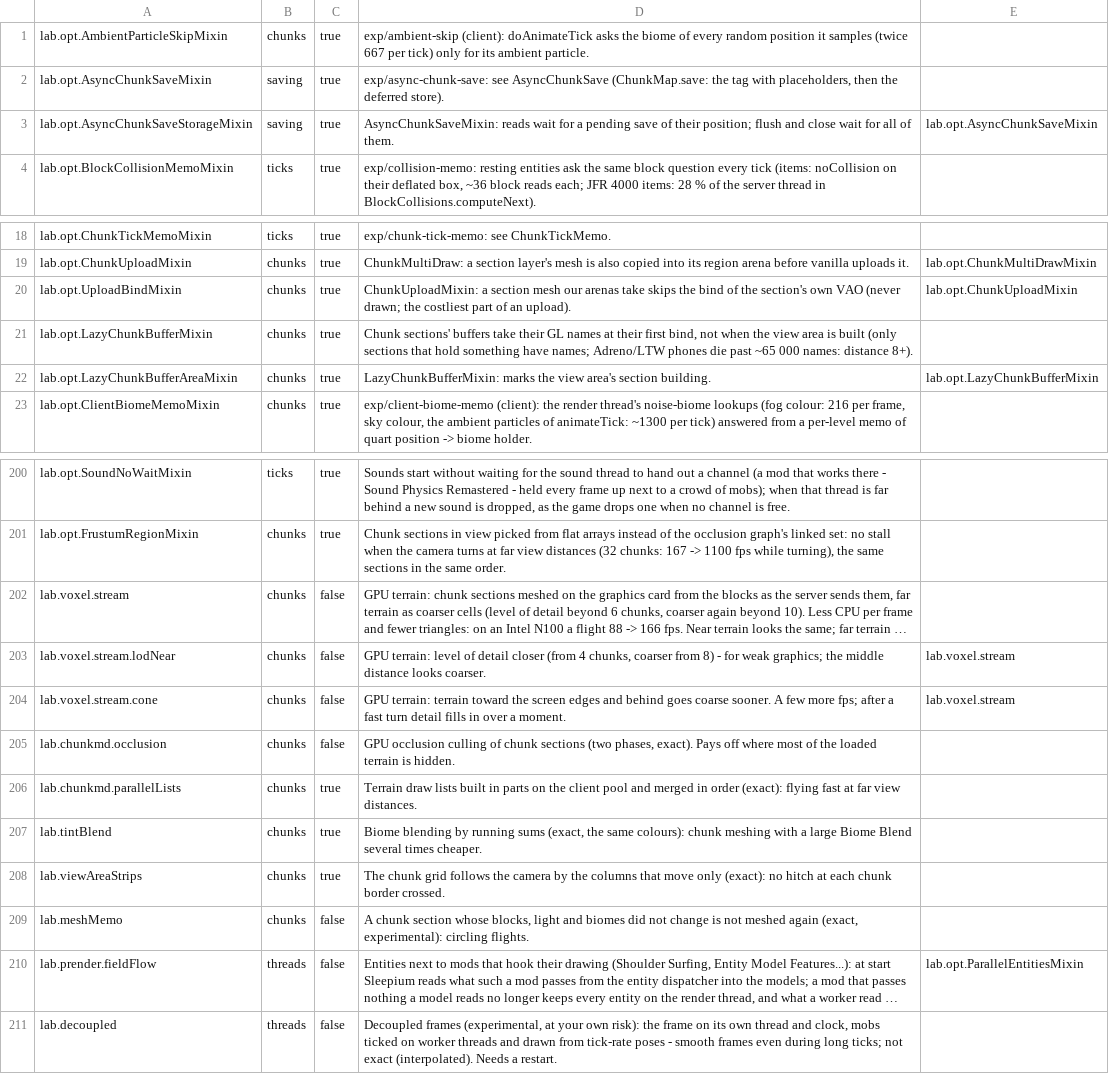
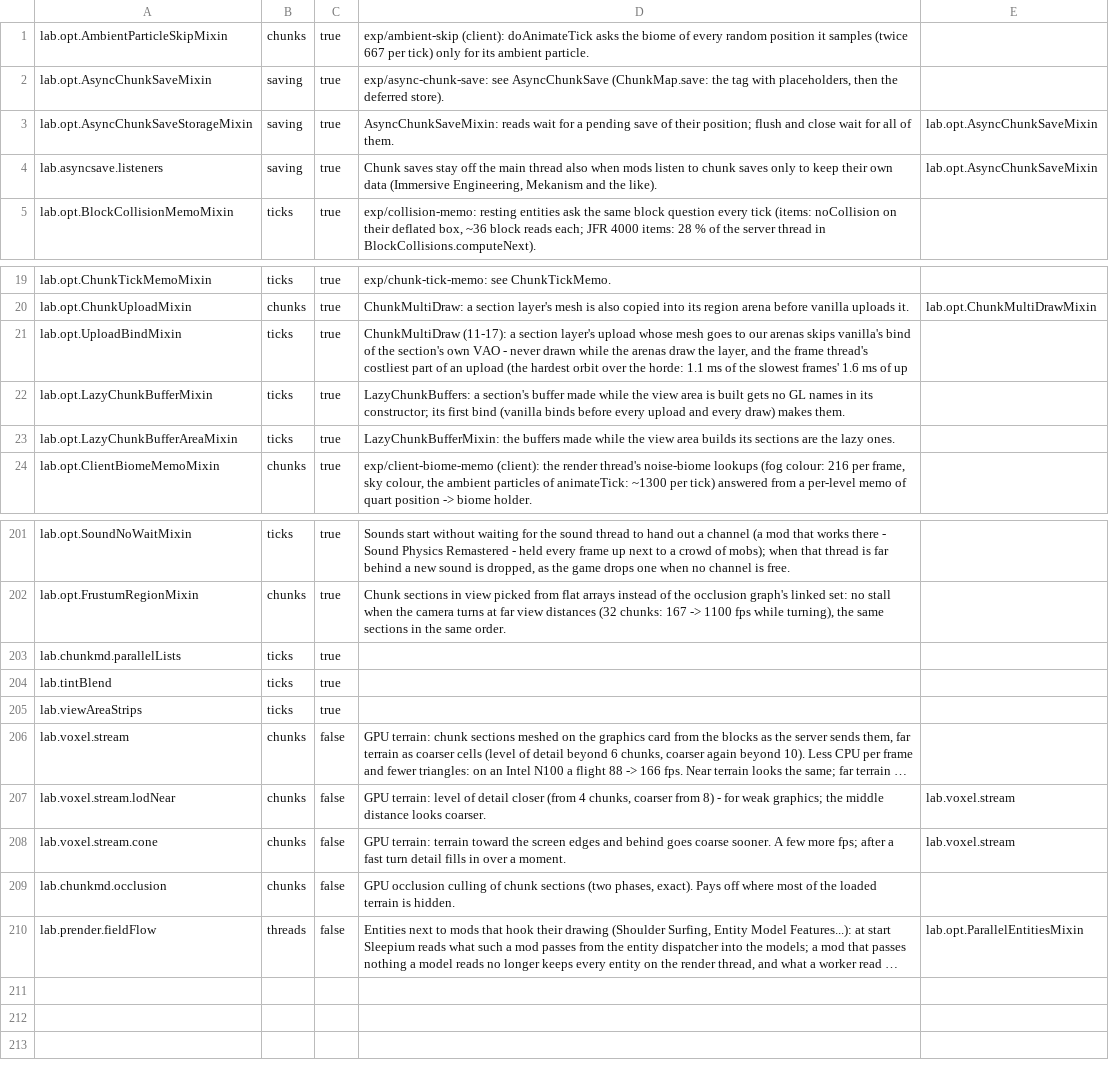
Before and after one commit to ha7gawa/sleepium, a TSV file: src/main/resources/assets/sleepium/options.tsv, drawn as a sheet; only a part is shown, gaps mark what is left out; long unchanged cells end in …; removed rows and columns are numbered as before the commit, all else as after; the diff names each change by its address in the sheet, - before the commit and + after, or states it on an @@ line.

```diff
--- a/src/main/resources/assets/sleepium/options.tsv
+++ b/src/main/resources/assets/sleepium/options.tsv
+row 4: lab.asyncsave.listeners | saving | true | Chunk saves stay off the main thread also when mods listen to chunk saves only to keep their own data (Immersive Engineering, Mekanism and the like). | lab.opt.AsyncChunkSaveMixin
-B21:B23: chunks
+B21:B23: ticks
-D21: ChunkUploadMixin: a section mesh our arenas take skips the bind of the section's own VAO (never drawn; the costliest part of an upload).
+D21: ChunkMultiDraw (11-17): a section layer's upload whose mesh goes to our arenas skips vanilla's bind of the section's own VAO - never drawn while the arenas draw the layer, and the frame thread's costliest part of an upload (the hardest orbit over the horde: 1.1 ms of the slowest frames' 1.6 ms of up
-E21: lab.opt.ChunkUploadMixin
+E21: (empty)
-D22: Chunk sections' buffers take their GL names at their first bind, not when the view area is built (only sections that hold something have names; Adreno/LTW phones die past ~65 000 names: distance 8+).
+D22: LazyChunkBuffers: a section's buffer made while the view area is built gets no GL names in its constructor; its first bind (vanilla binds before every upload and every draw) makes them.
-D23: LazyChunkBufferMixin: marks the view area's section building.
+D23: LazyChunkBufferMixin: the buffers made while the view area builds its sections are the lazy ones.
-E23: lab.opt.LazyChunkBufferMixin
+E23: (empty)
+row 203: lab.chunkmd.parallelLists | ticks | true
+row 204: lab.tintBlend | ticks | true
+row 205: lab.viewAreaStrips | ticks | true
-row 206: lab.chunkmd.parallelLists | chunks | true | Terrain draw lists built in parts on the client pool and merged in order (exact): flying fast at far view distances.
-row 207: lab.tintBlend | chunks | true | Biome blending by running sums (exact, the same colours): chunk meshing with a large Biome Blend several times cheaper.
-row 208: lab.viewAreaStrips | chunks | true | The chunk grid follows the camera by the columns that move only (exact): no hitch at each chunk border crossed.
-row 209: lab.meshMemo | chunks | false | A chunk section whose blocks, light and biomes did not change is not meshed again (exact, experimental): circling flights.
-row 211: lab.decoupled | threads | false | Decoupled frames (experimental, at your own risk): the frame on its own thread and clock, mobs ticked on worker threads and drawn from tick-rate poses - smooth frames even during long ticks; not exact (interpolated). Needs a restart.
```
Also changed, not shown: 6 other files.
